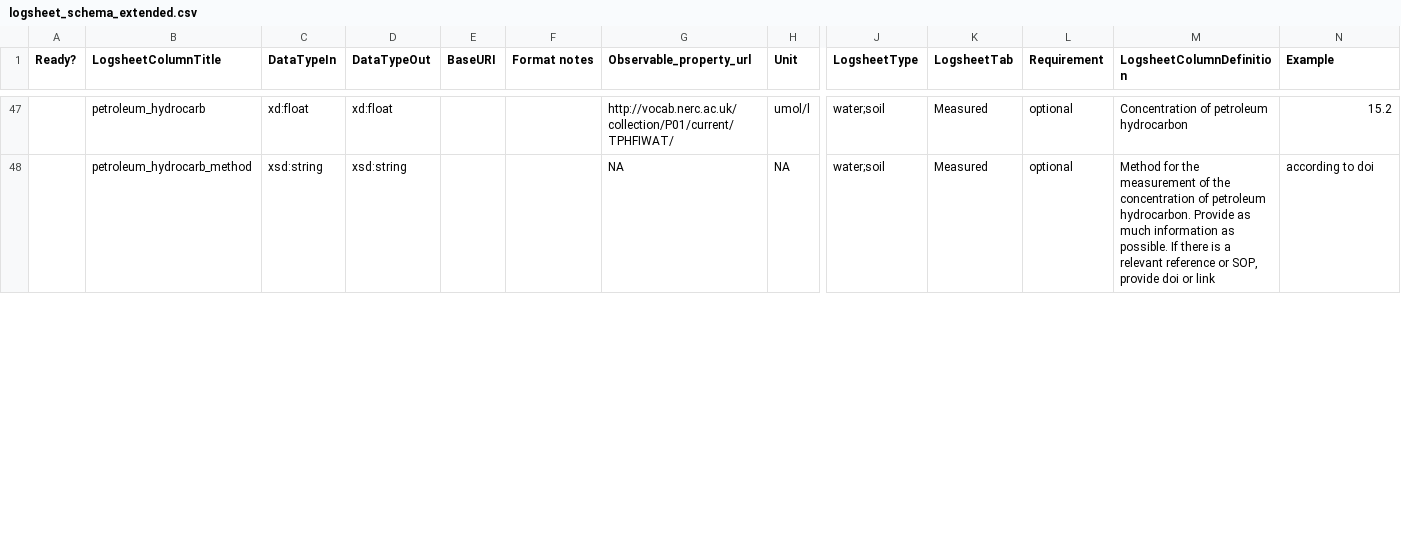
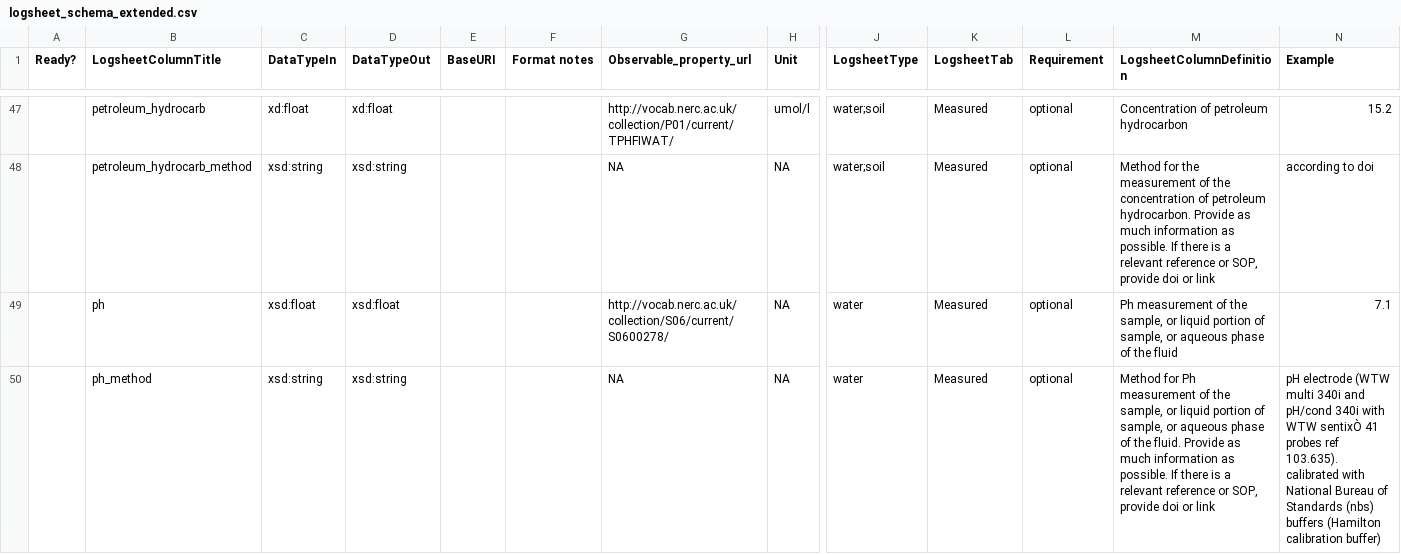
Before and after one commit to emo-bon/observatory-profile, a CSV file: logsheet_schema_extended.csv, drawn as a sheet; only a part is shown, gaps mark what is left out; rows hold the shown columns only; the diff covers the shown part only; the diff names each change by its address in the sheet, - before the commit and + after, or states it on an @@ line.

Commit message:
Update logsheet_schema_extended.csv (ph and ph_method)

```diff
--- a/logsheet_schema_extended.csv
+++ b/logsheet_schema_extended.csv
+row 49:  | ph | xsd:float | xsd:float |  |  | http://vocab.nerc.ac.uk/collection/S06/current/S0600278/ | NA | water | Measured | optional | Ph measurement of the sample, or liquid portion of sample, or aqueous phase of the fluid | 7.1
+row 50:  | ph_method | xsd:string | xsd:string |  |  | NA | NA | water | Measured | optional | Method for Ph measurement of the sample, or liquid portion of sample, or aqueous phase of the fluid. Provide as much information as possible. If there is a relevant reference or SOP, provide doi or link | pH electrode (WTW multi 340i and pH/cond 340i with WTW sentixÒ 41 probes ref 103.635). calibrated with National Bureau of Standards (nbs) buffers (Hamilton calibration buffer)
```
Also changed, not shown: 2 edited cells elsewhere in this file.
